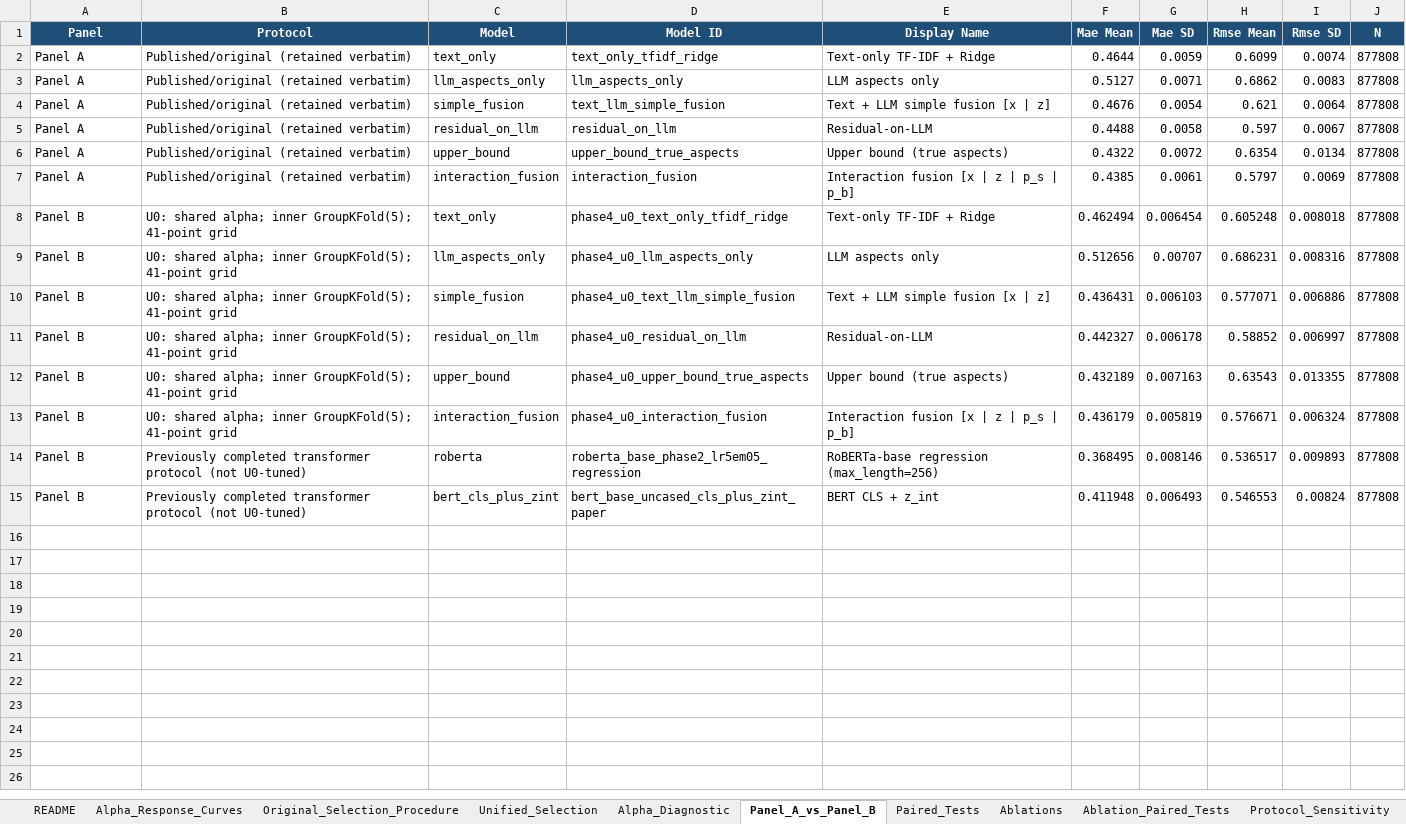
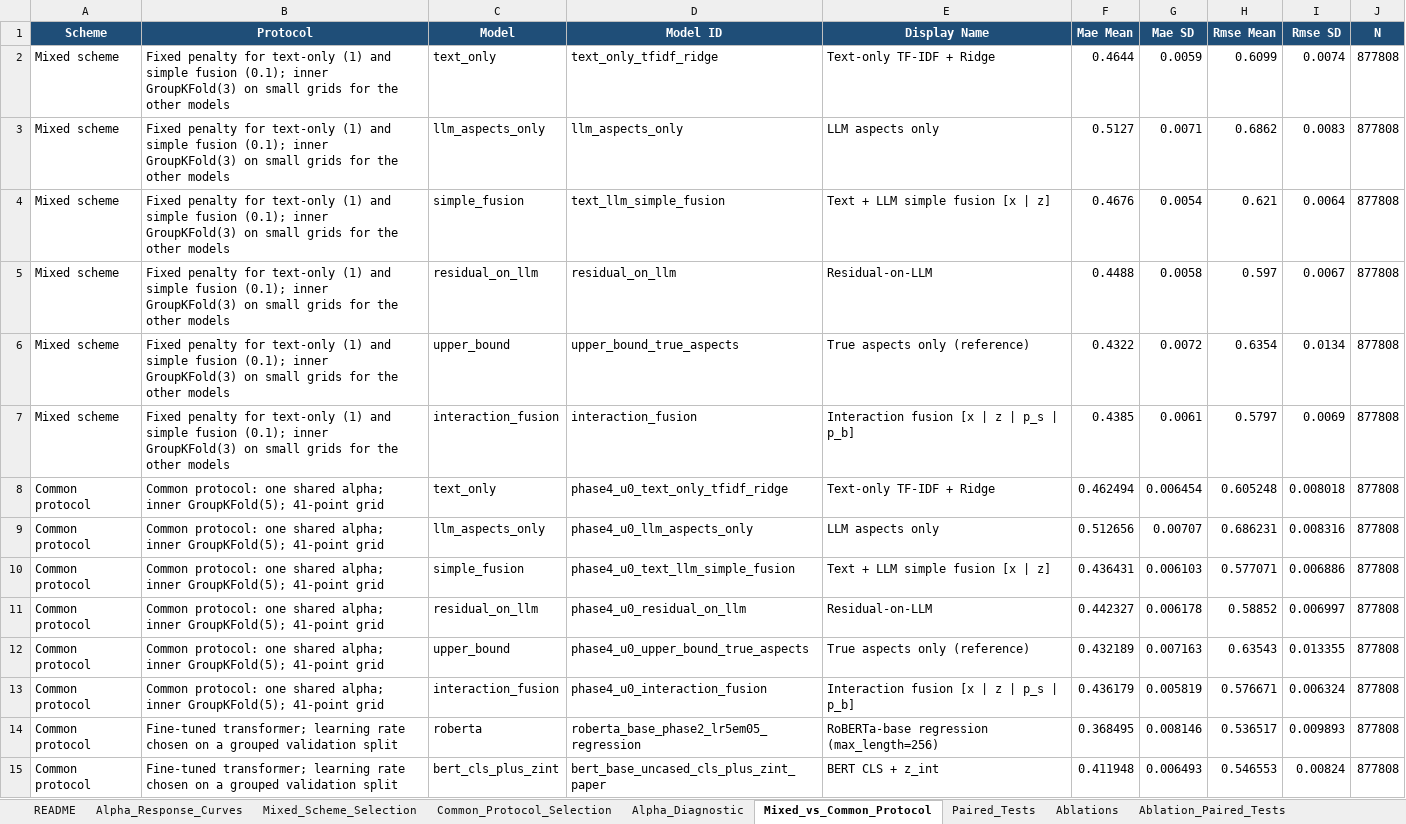
Before and after one commit to zhuqinfeng1999/interaction-fusion-hotel-rating, an Excel workbook: supporting_information/S2_File.xlsx, sheet Mixed_vs_Common_Protocol, drawn as a sheet; values as stored, in another font and other column widths than the file's, no borders; the diff names each change by its address in the sheet, - before the commit and + after, or states it on an @@ line.

```diff
--- a/supporting_information/S2_File.xlsx (sheet Mixed_vs_Common_Protocol)
+++ b/supporting_information/S2_File.xlsx (sheet Mixed_vs_Common_Protocol)
-sheet tab: Original_Selection_Procedure
+sheet tab: Mixed_Scheme_Selection
-sheet tab: Unified_Selection
+sheet tab: Common_Protocol_Selection
-sheet tab: Panel_A_vs_Panel_B
+sheet tab: Mixed_vs_Common_Protocol
-A1: Panel
+A1: Scheme
-A2:A7 (Scheme): Panel A
+A2:A7 (Scheme): Mixed scheme
-B2:B7 (Protocol): Published/original (retained verbatim)
+B2:B7 (Protocol): Fixed penalty for text-only (1) and simple fusion (0.1); inner GroupKFold(3) on small grids for the other models
-E6 (Display Name): Upper bound (true aspects)
+E6 (Display Name): True aspects only (reference)
-A8:A15 (Scheme): Panel B
+A8:A15 (Scheme): Common protocol
-B8:B13 (Protocol): U0: shared alpha;…
+B8:B13 (Protocol): Common protocol: one shared alpha;…
-E12 (Display Name): Upper bound (true aspects)
+E12 (Display Name): True aspects only (reference)
-B14:B15 (Protocol): Previously completed transformer protocol (not U0-tuned)
+B14:B15 (Protocol): Fine-tuned transformer; learning rate chosen on a grouped validation split
```
Also changed, not shown: sheet README, sheet Alpha_Diagnostic, sheet Protocol_Sensitivity, supporting_information/S1_File.xlsx, supporting_information/S5_File.xlsx, 2 other files.
